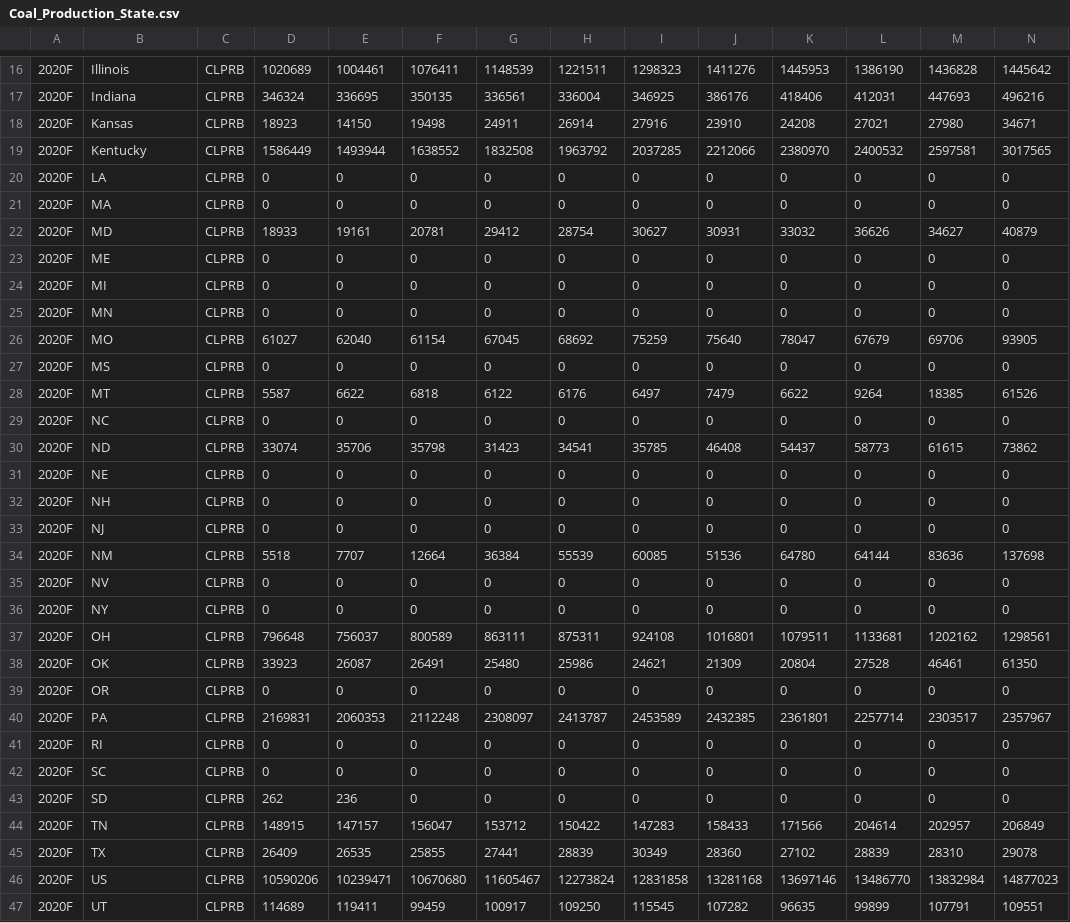
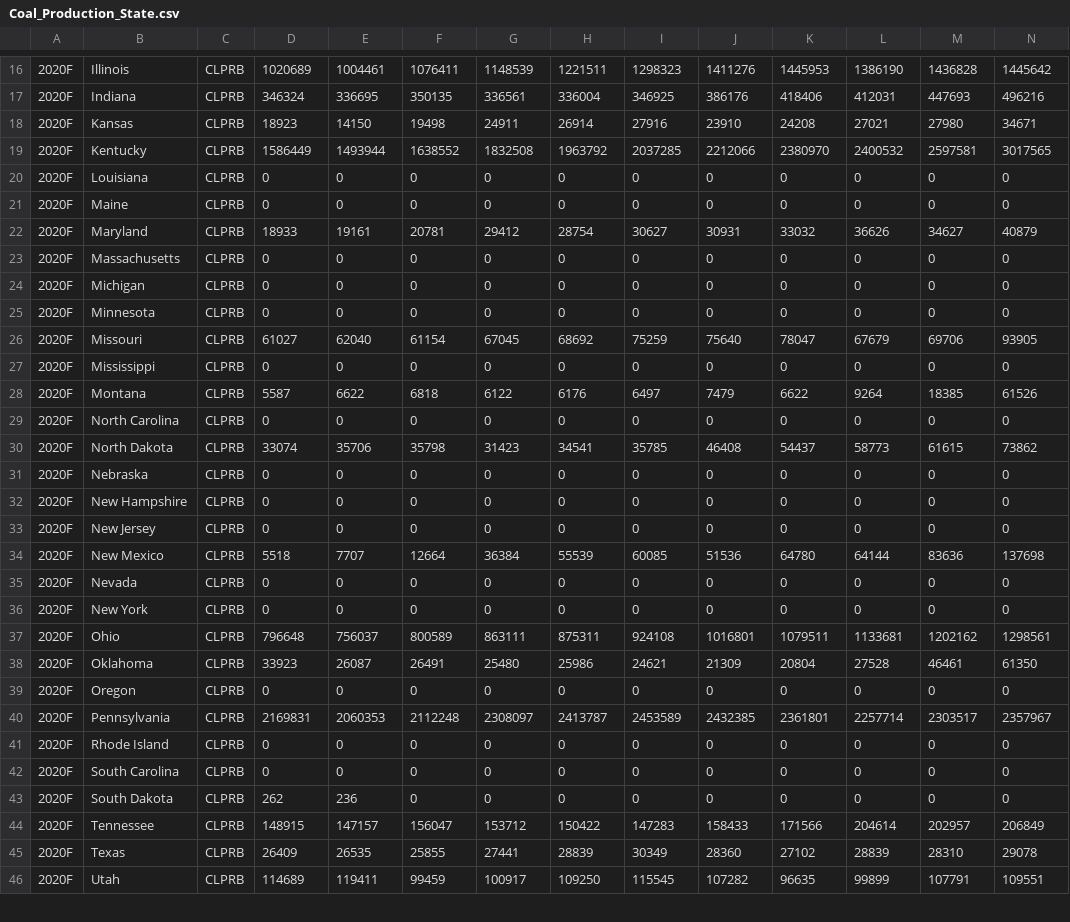
Before and after one commit to Data-Visual-Masters/Deliverable3, a CSV file: Coal_Production_State.csv, drawn as a sheet; only a part is shown, gaps mark what is left out; removed rows and columns are numbered as before the commit, all else as after; rows hold the shown columns only; the diff covers the shown part only; the diff names each change by its address in the sheet, - before the commit and + after, or states it on an @@ line.

Commit message:
Update Coal_Production_State.csv

```diff
--- a/Coal_Production_State.csv
+++ b/Coal_Production_State.csv
-B20: LA
+B20: Louisiana
-B21: MA
+B21: Maine
-B22: MD
+B22: Maryland
-B23: ME
+B23: Massachusetts
-B24: MI
+B24: Michigan
-B25: MN
+B25: Minnesota
-B26: MO
+B26: Missouri
-B27: MS
+B27: Mississippi
-B28: MT
+B28: Montana
-B29: NC
+B29: North Carolina
-B30: ND
+B30: North Dakota
-B31: NE
+B31: Nebraska
-B32: NH
+B32: New Hampshire
-B33: NJ
+B33: New Jersey
-B34: NM
+B34: New Mexico
-B35: NV
+B35: Nevada
-B36: NY
+B36: New York
-B37: OH
+B37: Ohio
-B38: OK
+B38: Oklahoma
-B39: OR
+B39: Oregon
-B40: PA
+B40: Pennsylvania
-B41: RI
+B41: Rhode Island
-B42: SC
+B42: South Carolina
-B43: SD
+B43: South Dakota
-B44: TN
+B44: Tennessee
-B45: TX
+B45: Texas
-row 46: 2020F | US | CLPRB | 10590206 | 10239471 | 10670680 | 11605467 | 12273824 | 12831858 | 13281168 | 13697146 | 13486770 | 13832984 | 14877023
-B46: UT
+B46: Utah
```
Also changed, not shown: 6 edited cells elsewhere in this file.
